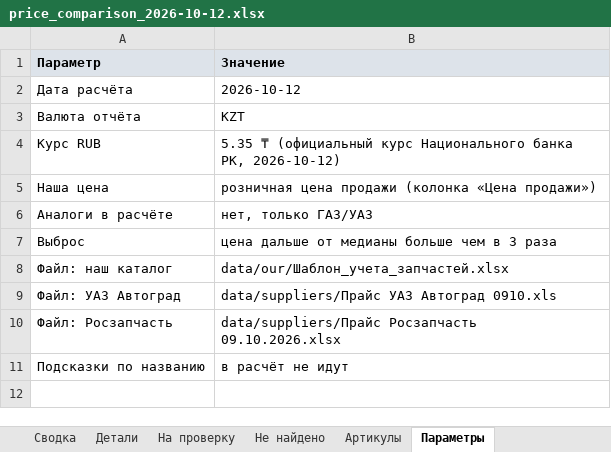
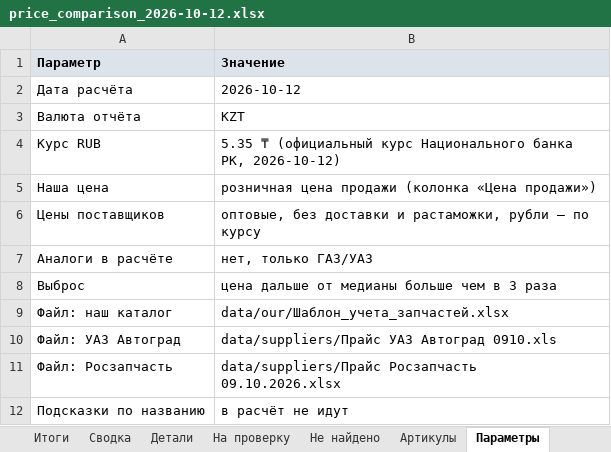
Before and after one commit to ashuyev-a11y/shkvoren, an Excel workbook: result/price_comparison_2026-10-12.xlsx, sheet Параметры, drawn as a sheet; values as stored, in another font and other column widths than the file's, no borders; the diff names each change by its address in the sheet, - before the commit and + after, or states it on an @@ line.

```diff
--- a/result/price_comparison_2026-10-12.xlsx (sheet Параметры)
+++ b/result/price_comparison_2026-10-12.xlsx (sheet Параметры)
+sheet tab: Итоги
+row 6: Цены поставщиков | оптовые, без доставки и растаможки, рубли — по курсу
```
Also changed, not shown: sheet Сводка, sheet Детали, 3 other files.
